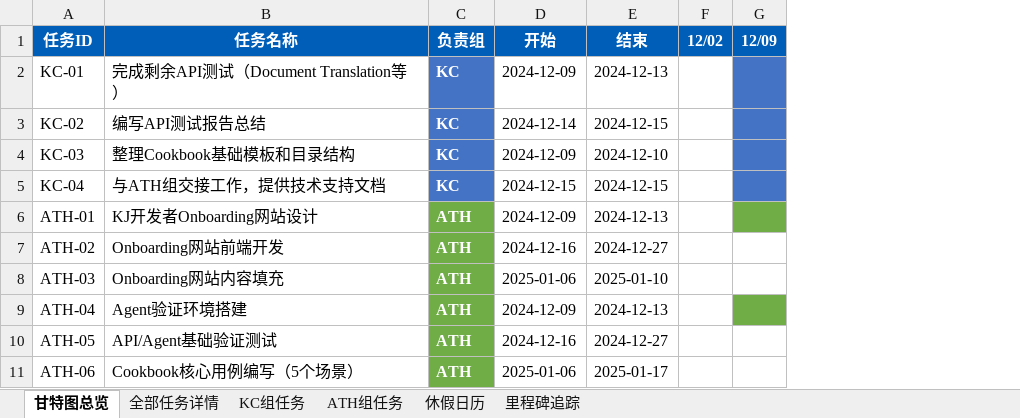
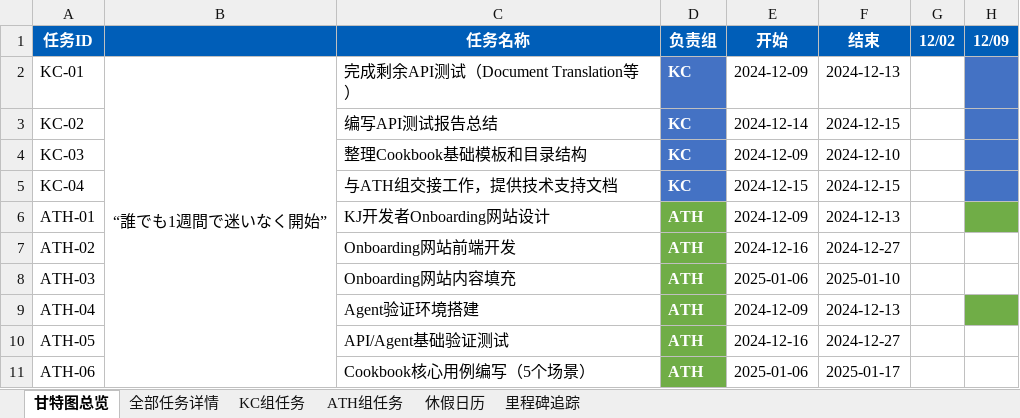
Before and after one commit to Marvinxyz1/workbench-research, an Excel workbook: generated_docs/KPMG_Workbench_Schedule.xlsx, sheet 甘特图总览, drawn as a sheet; only a part is shown; values as stored, in another font and other column widths than the file's, no borders; the diff names each change by its address in the sheet, - before the commit and + after, or states it on an @@ line.

Commit message:
feat: Add file generation rules and Excel formatting guidelines for KPMG Workbench schedule

```diff
--- a/generated_docs/KPMG_Workbench_Schedule.xlsx (sheet 甘特图总览)
+++ b/generated_docs/KPMG_Workbench_Schedule.xlsx (sheet 甘特图总览)
+column B, row 2: “誰でも1週間で迷いなく開始”
```
Also changed, not shown: 3 other files.
